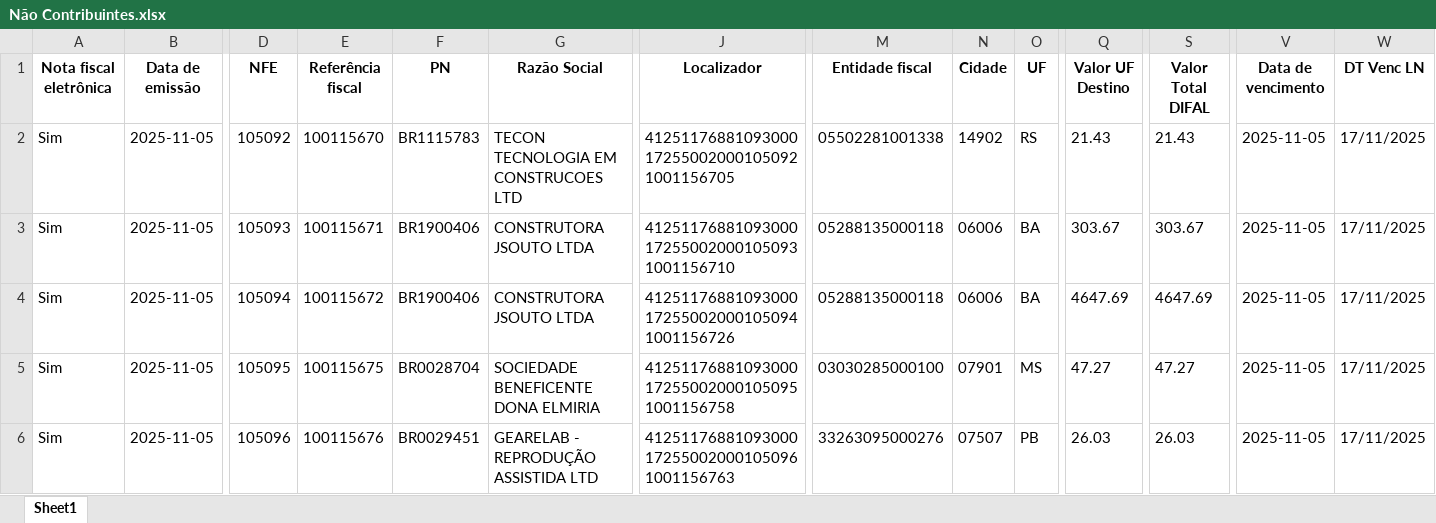
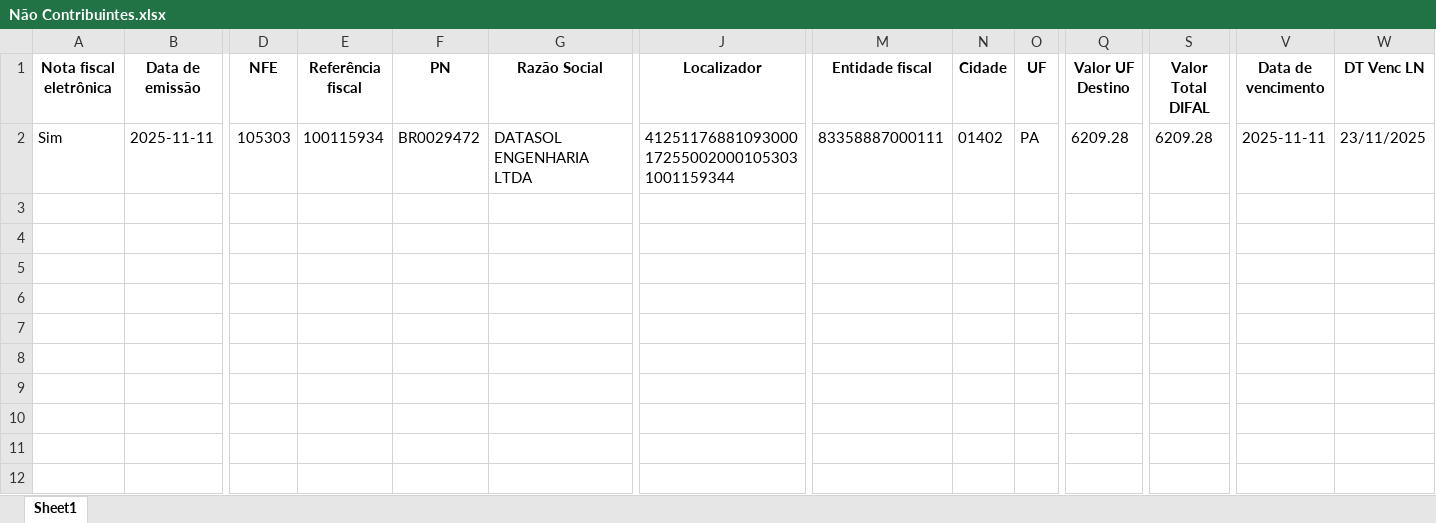
Before and after one commit to juanruthes/gerador-gnre, an Excel workbook: static/data/arquivo-nao-contribuinte/Não Contribuintes.xlsx, sheet Sheet1, drawn as a sheet; only a part is shown, gaps mark what is left out; values as stored, in another font and other column widths than the file's, no borders; removed rows and columns are numbered as before the commit, all else as after; rows hold the shown columns only; the diff names each change by its address in the sheet, - before the commit and + after, or states it on an @@ line.

```diff
--- a/static/data/arquivo-nao-contribuinte/Não Contribuintes.xlsx (sheet Sheet1)
+++ b/static/data/arquivo-nao-contribuinte/Não Contribuintes.xlsx (sheet Sheet1)
-row 2: Sim | 2025-11-05 | 105092 | 100115670 | BR1115783 | TECON TECNOLOGIA EM CONSTRUCOES LTD | 41251176881093000172550020001050921001156705 | 05502281001338 | 14902 | RS | 21.43 | 21.43 | 2025-11-05 | 17/11/2025
-B2 (Data de emissão): 2025-11-05
+B2 (Data de emissão): 2025-11-11
-D2 (NFE): 105093
+D2 (NFE): 105303
-E2 (Referência fiscal): 100115671
+E2 (Referência fiscal): 100115934
-F2 (PN): BR1900406
+F2 (PN): BR0029472
-G2 (Razão Social): CONSTRUTORA JSOUTO LTDA
+G2 (Razão Social): DATASOL ENGENHARIA LTDA
-J2 (Localizador): 41251176881093000172550020001050931001156710
+J2 (Localizador): 41251176881093000172550020001053031001159344
-M2 (Entidade fiscal): 05288135000118
+M2 (Entidade fiscal): 83358887000111
-N2 (Cidade): 06006
+N2 (Cidade): 01402
-O2 (UF): BA
+O2 (UF): PA
-Q2 (Valor UF Destino): 303.67
+Q2 (Valor UF Destino): 6209.28
-S2 (Valor Total DIFAL): 303.67
+S2 (Valor Total DIFAL): 6209.28
-V2 (Data de vencimento): 2025-11-05
+V2 (Data de vencimento): 2025-11-11
-W2 (DT Venc LN): 17/11/2025
+W2 (DT Venc LN): 23/11/2025
-row 4: Sim | 2025-11-05 | 105094 | 100115672 | BR1900406 | CONSTRUTORA JSOUTO LTDA | 41251176881093000172550020001050941001156726 | 05288135000118 | 06006 | BA | 4647.69 | 4647.69 | 2025-11-05 | 17/11/2025
-row 5: Sim | 2025-11-05 | 105095 | 100115675 | BR0028704 | SOCIEDADE BENEFICENTE DONA ELMIRIA | 41251176881093000172550020001050951001156758 | 03030285000100 | 07901 | MS | 47.27 | 47.27 | 2025-11-05 | 17/11/2025
-row 6: Sim | 2025-11-05 | 105096 | 100115676 | BR0029451 | GEARELAB - REPRODUÇÃO ASSISTIDA LTD | 41251176881093000172550020001050961001156763 | 33263095000276 | 07507 | PB | 26.03 | 26.03 | 2025-11-05 | 17/11/2025
```
Also changed, not shown: data/Linhas_da_NFE.xlsx, data/Nota_Fiscal.xlsx, 5 other files.
